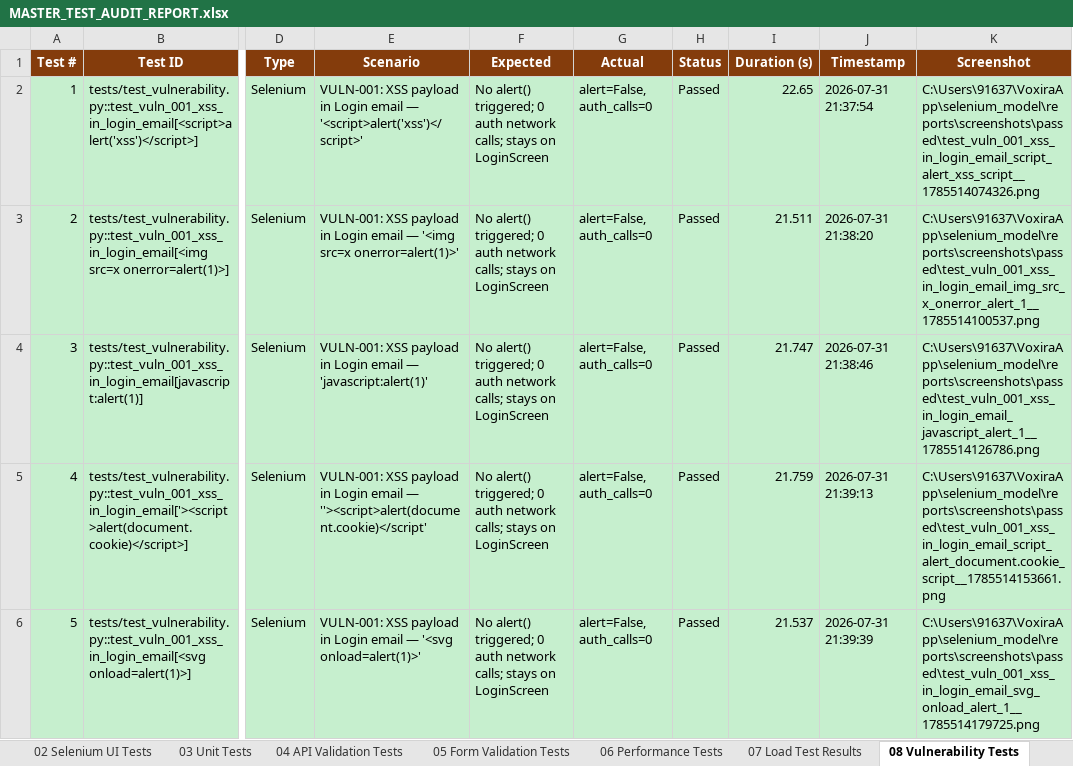
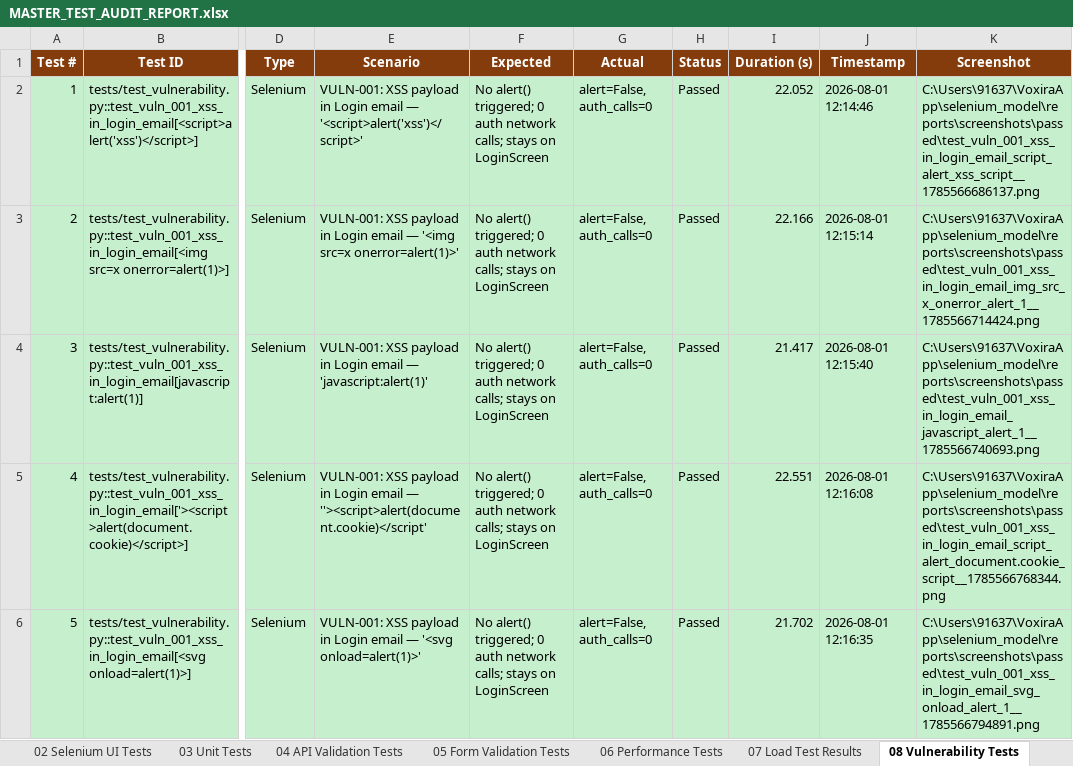
Before and after one commit to dharshraj/voxiraapp, an Excel workbook: selenium_model/MASTER_TEST_AUDIT_REPORT.xlsx, sheet 08 Vulnerability Tests, drawn as a sheet; only a part is shown, gaps mark what is left out; values as stored, in another font and other column widths than the file's, no borders; the diff covers the shown part only; the diff names each change by its address in the sheet, - before the commit and + after, or states it on an @@ line.

```diff
--- a/selenium_model/MASTER_TEST_AUDIT_REPORT.xlsx (sheet 08 Vulnerability Tests)
+++ b/selenium_model/MASTER_TEST_AUDIT_REPORT.xlsx (sheet 08 Vulnerability Tests)
-I2 (Duration (s)): 22.65
+I2 (Duration (s)): 22.052
-J2 (Timestamp): 2026-07-31 21:37:54
+J2 (Timestamp): 2026-08-01 12:14:46
-K2 (Screenshot): C:\Users\91637\VoxiraApp\selenium_model\reports\screenshots\passed\test_vuln_001_xss_in_login_email_script_alert_xss_script__1785514074326.png
+K2 (Screenshot): C:\Users\91637\VoxiraApp\selenium_model\reports\screenshots\passed\test_vuln_001_xss_in_login_email_script_alert_xss_script__1785566686137.png
-I3 (Duration (s)): 21.511
+I3 (Duration (s)): 22.166
-J3 (Timestamp): 2026-07-31 21:38:20
+J3 (Timestamp): 2026-08-01 12:15:14
-K3 (Screenshot): C:\Users\91637\VoxiraApp\selenium_model\reports\screenshots\passed\test_vuln_001_xss_in_login_email_img_src_x_onerror_alert_1__1785514100537.png
+K3 (Screenshot): C:\Users\91637\VoxiraApp\selenium_model\reports\screenshots\passed\test_vuln_001_xss_in_login_email_img_src_x_onerror_alert_1__1785566714424.png
-I4 (Duration (s)): 21.747
+I4 (Duration (s)): 21.417
-J4 (Timestamp): 2026-07-31 21:38:46
+J4 (Timestamp): 2026-08-01 12:15:40
-K4 (Screenshot): C:\Users\91637\VoxiraApp\selenium_model\reports\screenshots\passed\test_vuln_001_xss_in_login_email_javascript_alert_1__1785514126786.png
+K4 (Screenshot): C:\Users\91637\VoxiraApp\selenium_model\reports\screenshots\passed\test_vuln_001_xss_in_login_email_javascript_alert_1__1785566740693.png
-I5 (Duration (s)): 21.759
+I5 (Duration (s)): 22.551
-J5 (Timestamp): 2026-07-31 21:39:13
+J5 (Timestamp): 2026-08-01 12:16:08
-K5 (Screenshot): C:\Users\91637\VoxiraApp\selenium_model\reports\screenshots\passed\test_vuln_001_xss_in_login_email_script_alert_document.cookie_script__1785514153661.png
+K5 (Screenshot): C:\Users\91637\VoxiraApp\selenium_model\reports\screenshots\passed\test_vuln_001_xss_in_login_email_script_alert_document.cookie_script__1785566768344.png
-I6 (Duration (s)): 21.537
+I6 (Duration (s)): 21.702
-J6 (Timestamp): 2026-07-31 21:39:39
+J6 (Timestamp): 2026-08-01 12:16:35
-K6 (Screenshot): C:\Users\91637\VoxiraApp\selenium_model\reports\screenshots\passed\test_vuln_001_xss_in_login_email_svg_onload_alert_1__1785514179725.png
+K6 (Screenshot): C:\Users\91637\VoxiraApp\selenium_model\reports\screenshots\passed\test_vuln_001_xss_in_login_email_svg_onload_alert_1__1785566794891.png
```
Also changed, not shown: 239 edited cells elsewhere in this sheet, sheet 02 Selenium UI Tests, sheet 03 Unit Tests, sheet 10 Functional Coverage, sheet 09 E2E Flow Tests, sheet 11 Defect Report, sheet 05 Form Validation Tests, 11 more sheets, other sheet tabs, selenium_model/ALL_TEST_CASES_FLAT_REPORT.xlsx, 4 other files.
